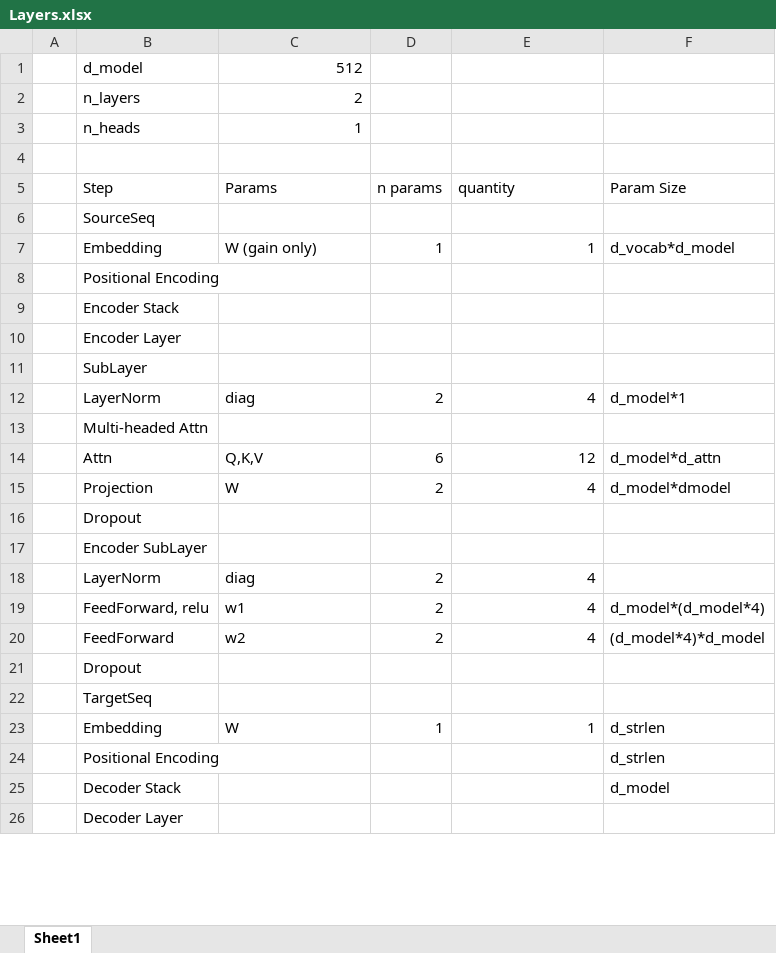
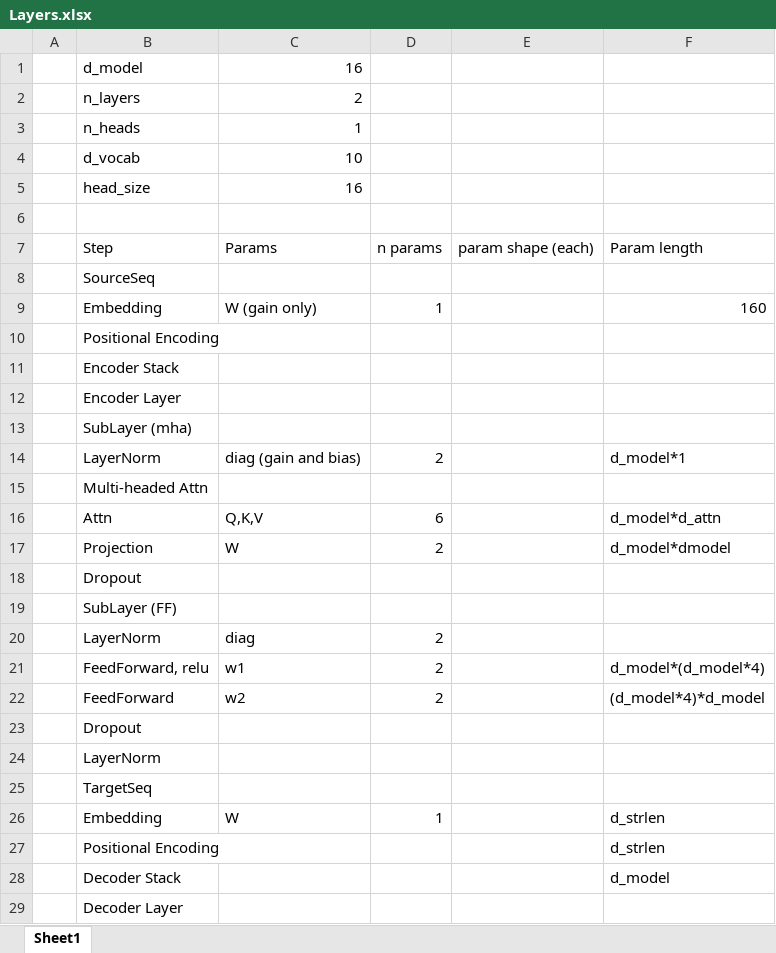
Before and after one commit to mboedigh/transformer, an Excel workbook: Layers.xlsx, sheet Sheet1, drawn as a sheet; only a part is shown; values as stored, in another font and other column widths than the file's, no cell formats; addresses are those after the commit; the diff covers the shown part only; the diff names each change by its address in the sheet, - before the commit and + after, or states it on an @@ line.

```diff
--- a/Layers.xlsx (sheet Sheet1)
+++ b/Layers.xlsx (sheet Sheet1)
-C1: 512
+C1: 16
+row 4:  | d_vocab | 10
+row 5:  | head_size | 16
-E7: quantity
+E7: param shape (each)
-F7: Param Size
+F7: Param length
-E9: 1
+E9: (empty)
-F9: d_vocab*d_model
+F9: 160
-B13: SubLayer
+B13: SubLayer (mha)
-C14: diag
+C14: diag (gain and bias)
-E14: 4
+E14: (empty)
-E16: 12
+E16: (empty)
-E17: 4
+E17: (empty)
-B19: Encoder SubLayer
+B19: SubLayer (FF)
-E20:E22: 4
+E20:E22: (empty)
+row 24:  | LayerNorm
-E26: 1
+E26: (empty)
```
Also changed, not shown: 1 added row and 14 edited cells elsewhere in this sheet, cell formats, 9 other files.
